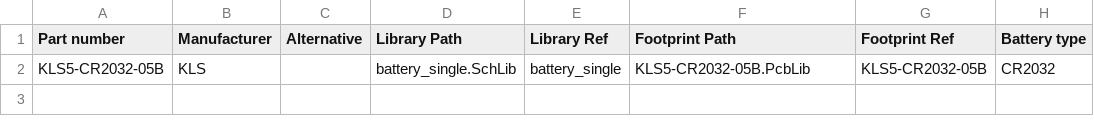
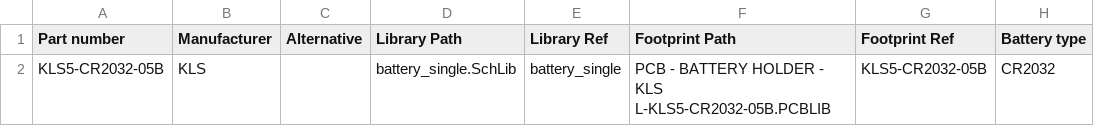
Before and after one commit to 00xED/altium-common, a CSV file: lib/parts_db/battery_holders.csv, drawn as a sheet; only a part is shown; the diff names each change by its address in the sheet, - before the commit and + after, or states it on an @@ line.

```diff
--- a/lib/parts_db/battery_holders.csv
+++ b/lib/parts_db/battery_holders.csv
-F2 (Footprint Path): KLS5-CR2032-05B.PcbLib
+F2 (Footprint Path): PCB - BATTERY HOLDER - KLS L-KLS5-CR2032-05B.PCBLIB
```
Also changed, not shown: lib/parts_db/connectors.csv, 4 other files.
